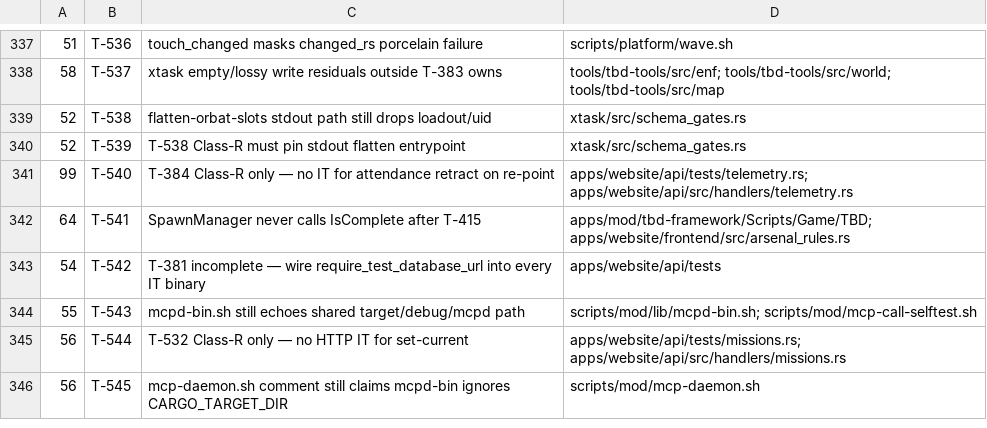
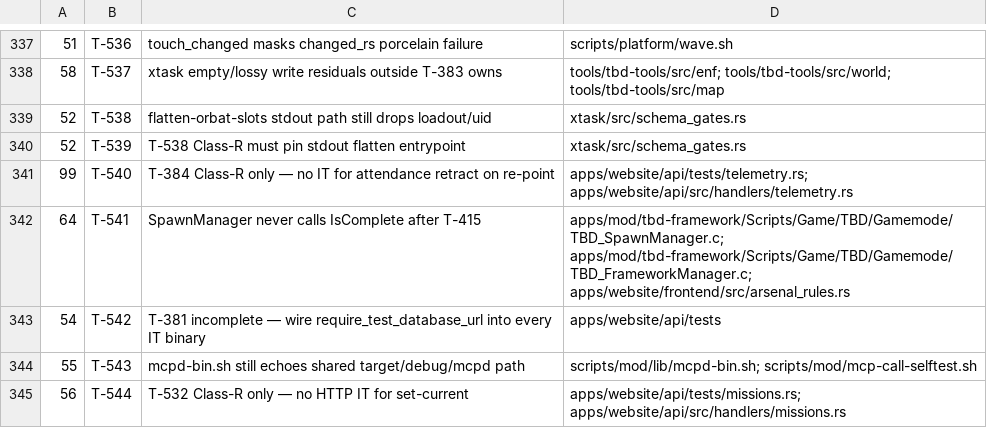
Before and after one commit to darkforce09/TBD-reforger, a TSV file: docs/platform/wave_plan.tsv, drawn as a sheet; only a part is shown, gaps mark what is left out; the shorter side is filled out with more unchanged rows.

Commit message:
wave 64: record T-541 owns (SpawnManager + FrameworkManager + arsenal_rules)
Co-Authored-By: Grok <noreply@x.ai>

```diff
--- a/docs/platform/wave_plan.tsv
+++ b/docs/platform/wave_plan.tsv
@@ -341,3 +341,3 @@
 99	T-540	T-384 Class-R only — no IT for attendance retract on re-point	apps/website/api/tests/telemetry.rs; apps/website/api/src/handlers/telemetry.rs
-64	T-541	SpawnManager never calls IsComplete after T-415	apps/mod/tbd-framework/Scripts/Game/TBD; apps/website/frontend/src/arsenal_rules.rs
+64	T-541	SpawnManager never calls IsComplete after T-415	apps/mod/tbd-framework/Scripts/Game/TBD/Gamemode/TBD_SpawnManager.c; apps/mod/tbd-framework/Scripts/Game/TBD/Gamemode/TBD_FrameworkManager.c; apps/website/frontend/src/arsenal_rules.rs
 54	T-542	T-381 incomplete — wire require_test_database_url into every IT binary	apps/website/api/tests
```
